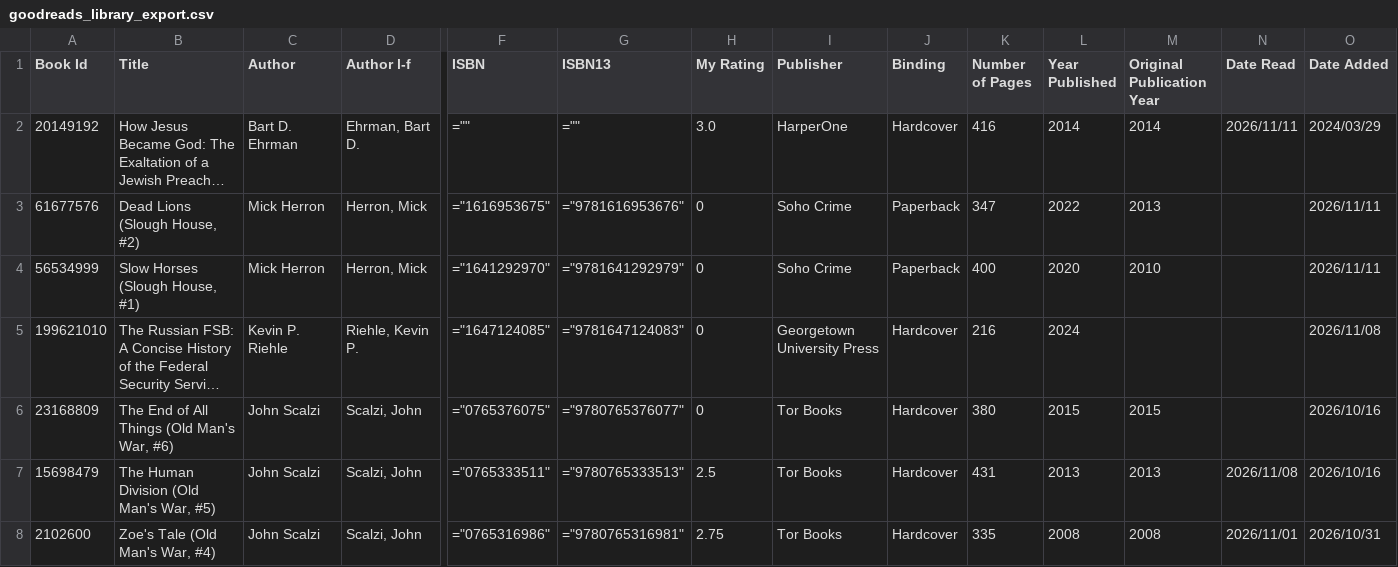
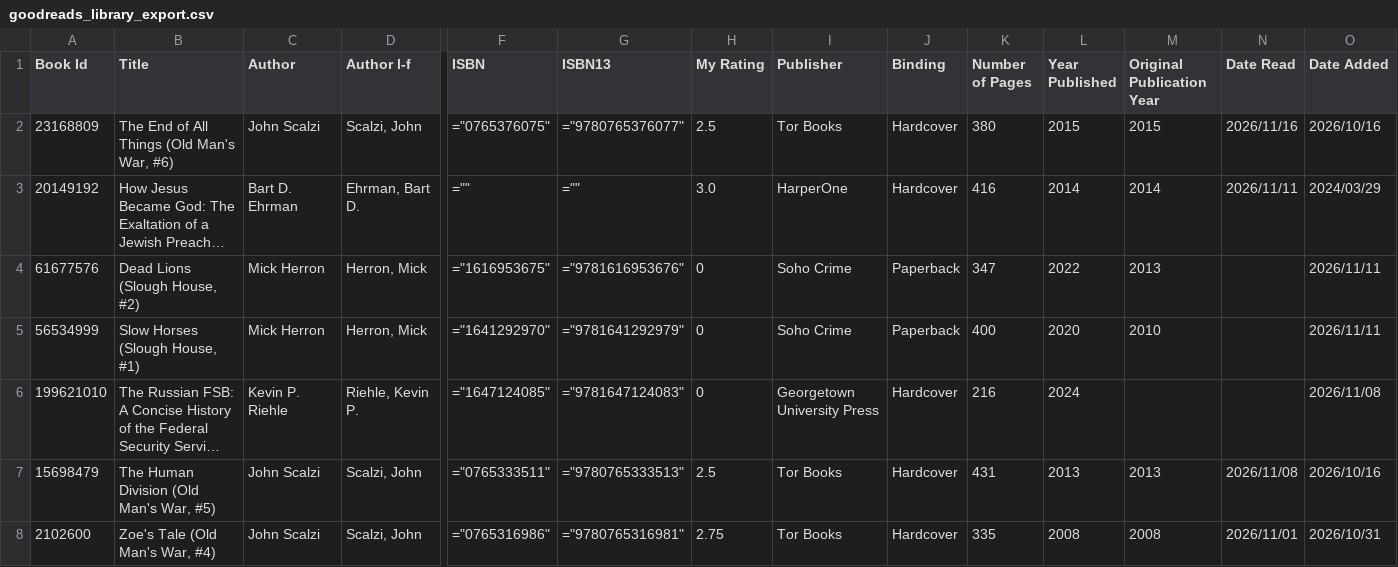
Before and after one commit to zapanda/my-bookshelf, a CSV file: goodreads_library_export.csv, drawn as a sheet; only a part is shown, gaps mark what is left out; long unchanged cells end in …; removed rows and columns are numbered as before the commit, all else as after; rows hold the shown columns only; the diff names each change by its address in the sheet, - before the commit and + after, or states it on an @@ line.

Commit message:
Add files via upload

```diff
--- a/goodreads_library_export.csv
+++ b/goodreads_library_export.csv
+row 2: 23168809 | The End of All Things (Old Man's War, #6) | John Scalzi | Scalzi, John | ="0765376075" | ="9780765376077" | 2.5 | Tor Books | Hardcover | 380 | 2015 | 2015 | 2026/11/16 | 2026/10/16
-row 6: 23168809 | The End of All Things (Old Man's War, #6) | John Scalzi | Scalzi, John | ="0765376075" | ="9780765376077" | 0 | Tor Books | Hardcover | 380 | 2015 | 2015 |  | 2026/10/16
```
